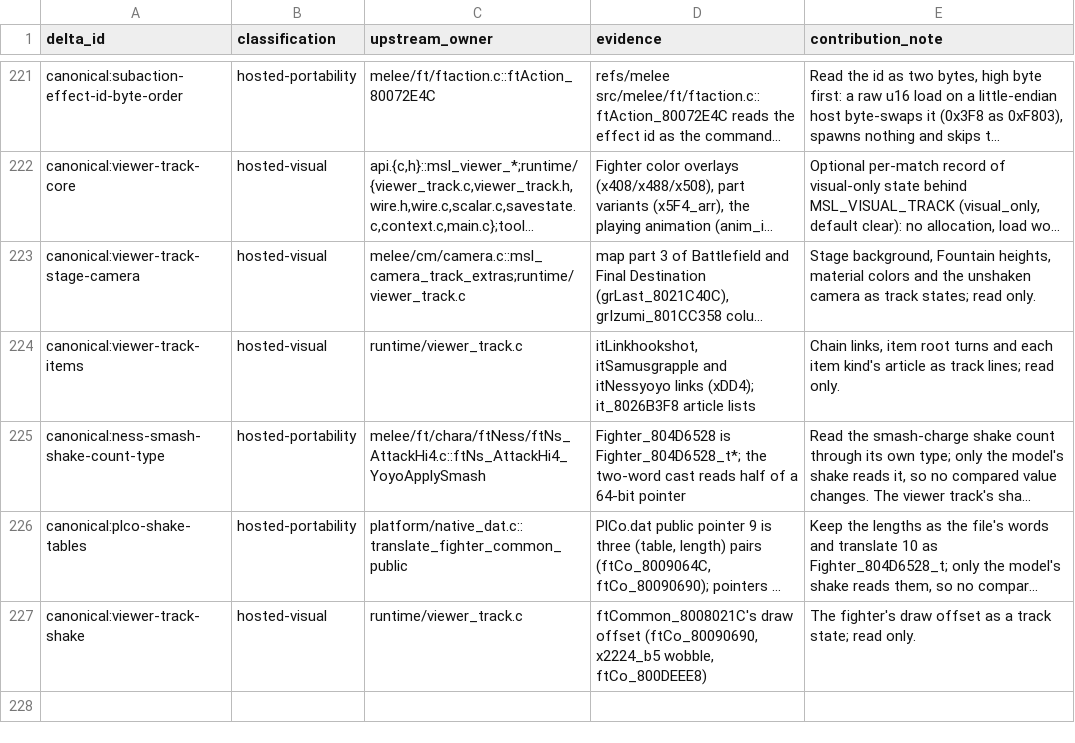
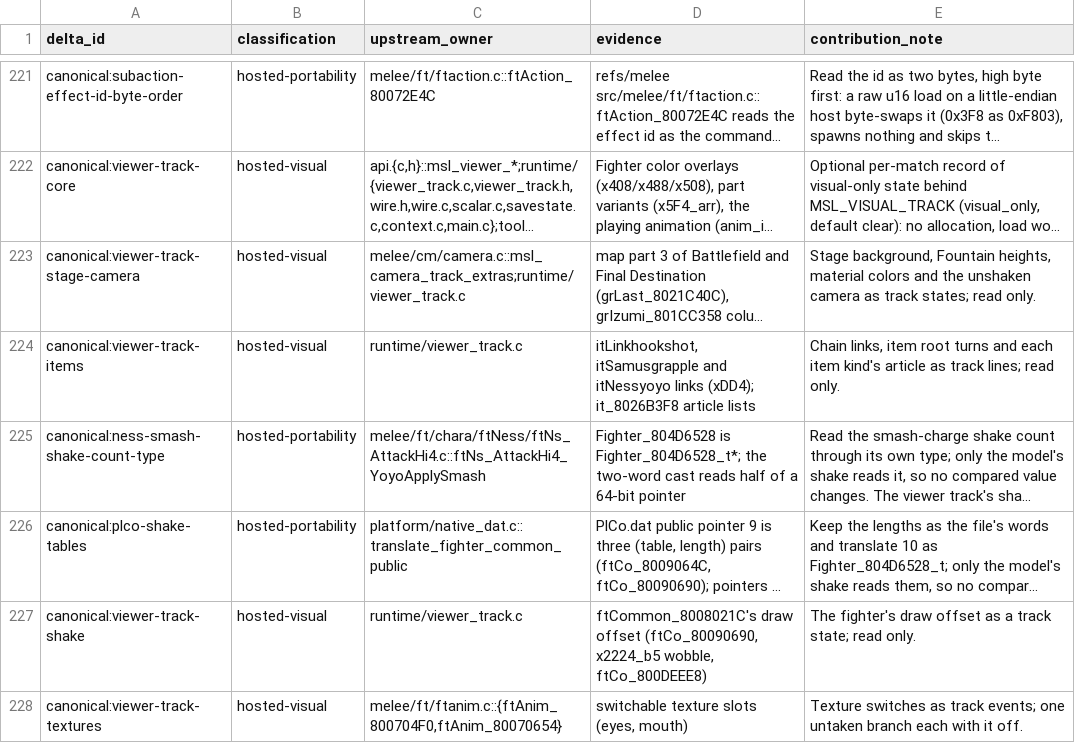
Before and after one commit to briandle00/melee-sim-light, a TSV file: src/upstream_delta_ledger.tsv, drawn as a sheet; only a part is shown, gaps mark what is left out; long unchanged cells end in …; the diff names each change by its address in the sheet, - before the commit and + after, or states it on an @@ line.

```diff
--- a/src/upstream_delta_ledger.tsv
+++ b/src/upstream_delta_ledger.tsv
+row 228: canonical:viewer-track-textures | hosted-visual | melee/ft/ftanim.c::{ftAnim_800704F0,ftAnim_80070654} | switchable texture slots (eyes, mouth) | Texture switches as track events; one untaken branch each with it off.
```
Also changed, not shown: 5 other files.
